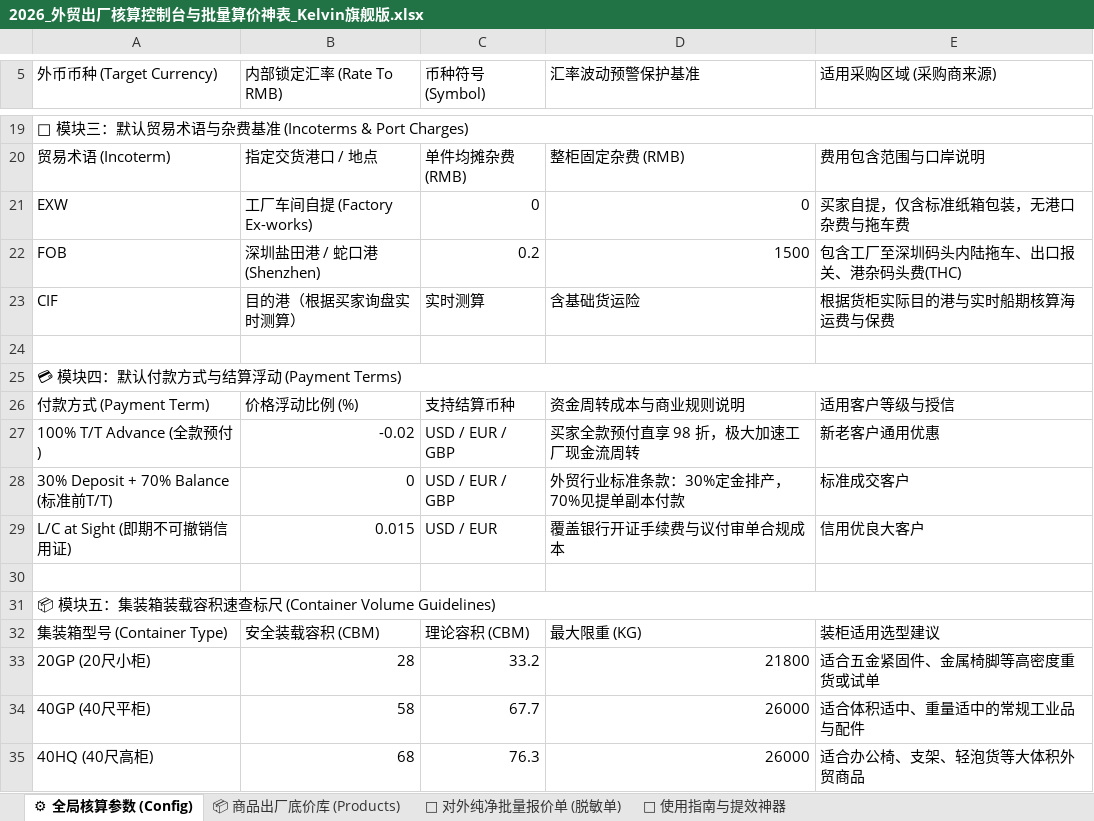
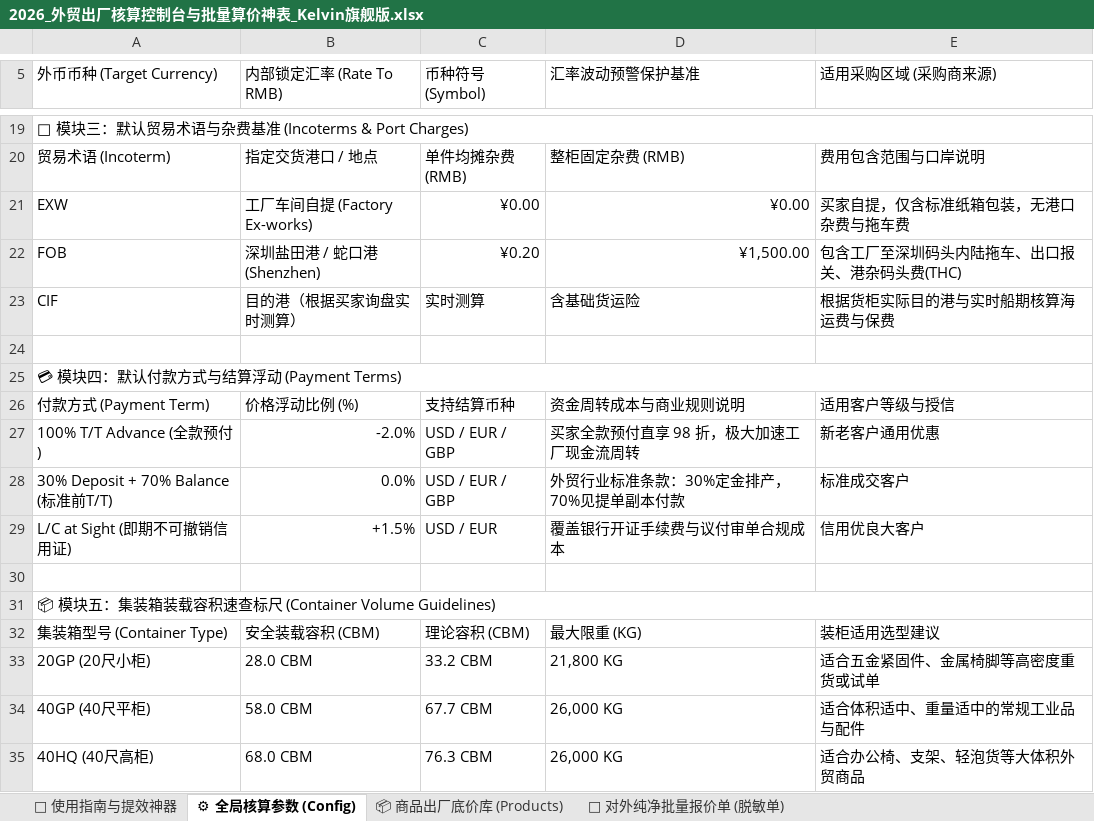
Before and after one commit to KelvinTsui820/xhs-operator, an Excel workbook: lead_magnets/2026_外贸出厂核算控制台与批量算价神表_Kelvin旗舰版.xlsx, sheet ⚙ 全局核算参数 (Config), drawn as a sheet; only a part is shown, gaps mark what is left out; values as stored, in another font and other column widths than the file's, no cell formats; the diff covers the shown part only; the diff names each change by its address in the sheet, - before the commit and + after, or states it on an @@ line.

```diff
--- a/lead_magnets/2026_外贸出厂核算控制台与批量算价神表_Kelvin旗舰版.xlsx (sheet ⚙ 全局核算参数 (Config))
+++ b/lead_magnets/2026_外贸出厂核算控制台与批量算价神表_Kelvin旗舰版.xlsx (sheet ⚙ 全局核算参数 (Config))
@@ sheet tab order changed: 📌 使用指南与提效神器 | ⚙ 全局核算参数 (Config) | 📦 商品出厂底价库 (Products) | 📄 对外纯净批量报价单 (脱敏单) @@
-C21 (币种符号 (Symbol)): 0
+C21 (币种符号 (Symbol)): ¥0.00
-D21 (汇率波动预警保护基准): 0
+D21 (汇率波动预警保护基准): ¥0.00
-C22 (币种符号 (Symbol)): 0.2
+C22 (币种符号 (Symbol)): ¥0.20
-D22 (汇率波动预警保护基准): 1500
+D22 (汇率波动预警保护基准): ¥1,500.00
-B27 (内部锁定汇率 (Rate To RMB)): -0.02
+B27 (内部锁定汇率 (Rate To RMB)): -2.0%
-B28 (内部锁定汇率 (Rate To RMB)): 0
+B28 (内部锁定汇率 (Rate To RMB)): 0.0%
-B29 (内部锁定汇率 (Rate To RMB)): 0.015
+B29 (内部锁定汇率 (Rate To RMB)): +1.5%
-B33 (内部锁定汇率 (Rate To RMB)): 28
+B33 (内部锁定汇率 (Rate To RMB)): 28.0 CBM
-C33 (币种符号 (Symbol)): 33.2
+C33 (币种符号 (Symbol)): 33.2 CBM
-D33 (汇率波动预警保护基准): 21800
+D33 (汇率波动预警保护基准): 21,800 KG
-B34 (内部锁定汇率 (Rate To RMB)): 58
+B34 (内部锁定汇率 (Rate To RMB)): 58.0 CBM
-C34 (币种符号 (Symbol)): 67.7
+C34 (币种符号 (Symbol)): 67.7 CBM
-D34:D35 (汇率波动预警保护基准): 26000
+D34:D35 (汇率波动预警保护基准): 26,000 KG
-B35 (内部锁定汇率 (Rate To RMB)): 68
+B35 (内部锁定汇率 (Rate To RMB)): 68.0 CBM
-C35 (币种符号 (Symbol)): 76.3
+C35 (币种符号 (Symbol)): 76.3 CBM
```
Also changed, not shown: 9 edited cells elsewhere in this sheet, sheet 📄 对外纯净批量报价单 (脱敏单), sheet 📌 使用指南与提效神器, sheet 📦 商品出厂底价库 (Products), cell formats.
